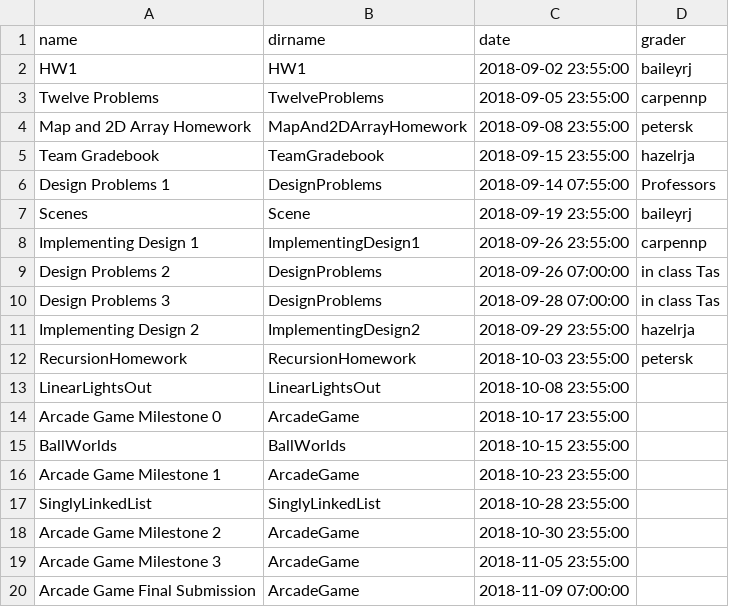
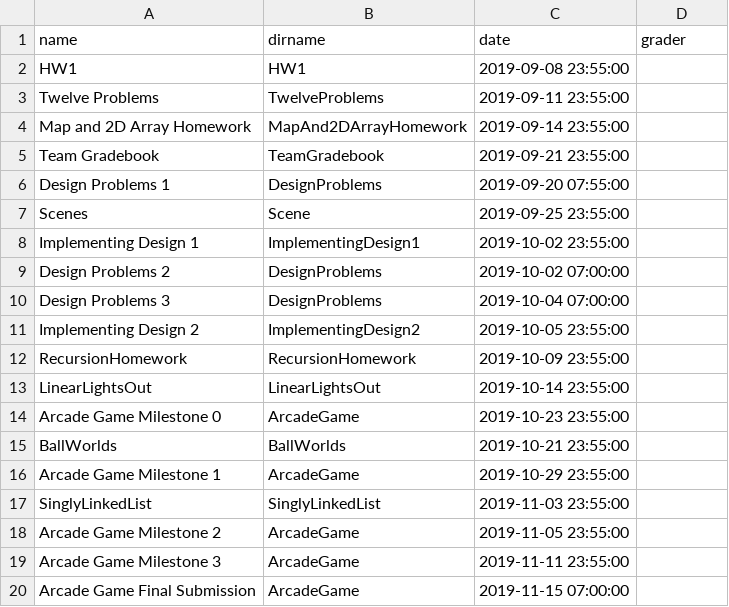
Before and after one commit to RHIT-CSSE/csse220, a CSV file: _data/assignments.csv, drawn as a sheet.

```diff
--- a/_data/assignments.csv
+++ b/_data/assignments.csv
@@ -1,20 +1,20 @@
 name,dirname,date,grader
-HW1,HW1,2018-09-02 23:55:00,baileyrj
-Twelve Problems,TwelveProblems,2018-09-05 23:55:00,carpennp
-Map and 2D Array Homework,MapAnd2DArrayHomework,2018-09-08 23:55:00,petersk
-Team Gradebook,TeamGradebook,2018-09-15 23:55:00,hazelrja
-Design Problems 1,DesignProblems,2018-09-14 07:55:00,Professors
-Scenes,Scene,2018-09-19 23:55:00,baileyrj
-Implementing Design 1,ImplementingDesign1,2018-09-26 23:55:00,carpennp
-Design Problems 2,DesignProblems,2018-09-26 07:00:00,in class Tas
-Design Problems 3,DesignProblems,2018-09-28 07:00:00,in class Tas
-Implementing Design 2,ImplementingDesign2,2018-09-29 23:55:00,hazelrja
-RecursionHomework,RecursionHomework,2018-10-03 23:55:00,petersk
-LinearLightsOut,LinearLightsOut,2018-10-08 23:55:00,
-Arcade Game Milestone 0,ArcadeGame,2018-10-17 23:55:00,
-BallWorlds,BallWorlds,2018-10-15 23:55:00,
-Arcade Game Milestone 1,ArcadeGame,2018-10-23 23:55:00,
-SinglyLinkedList,SinglyLinkedList ,2018-10-28 23:55:00,
-Arcade Game Milestone 2,ArcadeGame,2018-10-30 23:55:00,
-Arcade Game Milestone 3,ArcadeGame,2018-11-05 23:55:00,
-Arcade Game Final Submission,ArcadeGame,2018-11-09 07:00:00,
+HW1,HW1,2019-09-08 23:55:00,
+Twelve Problems,TwelveProblems,2019-09-11 23:55:00,
+Map and 2D Array Homework,MapAnd2DArrayHomework,2019-09-14 23:55:00,
+Team Gradebook,TeamGradebook,2019-09-21 23:55:00,
+Design Problems 1,DesignProblems,2019-09-20 07:55:00,
+Scenes,Scene,2019-09-25 23:55:00,
+Implementing Design 1,ImplementingDesign1,2019-10-02 23:55:00,
+Design Problems 2,DesignProblems,2019-10-02 07:00:00,
+Design Problems 3,DesignProblems,2019-10-04 07:00:00,
+Implementing Design 2,ImplementingDesign2,2019-10-05 23:55:00,
+RecursionHomework,RecursionHomework,2019-10-09 23:55:00,
+LinearLightsOut,LinearLightsOut,2019-10-14 23:55:00,
+Arcade Game Milestone 0,ArcadeGame,2019-10-23 23:55:00,
+BallWorlds,BallWorlds,2019-10-21 23:55:00,
+Arcade Game Milestone 1,ArcadeGame,2019-10-29 23:55:00,
+SinglyLinkedList,SinglyLinkedList ,2019-11-03 23:55:00,
+Arcade Game Milestone 2,ArcadeGame,2019-11-05 23:55:00,
+Arcade Game Milestone 3,ArcadeGame,2019-11-11 23:55:00,
+Arcade Game Final Submission,ArcadeGame,2019-11-15 07:00:00,
```
Also changed, not shown: 4 other files.
